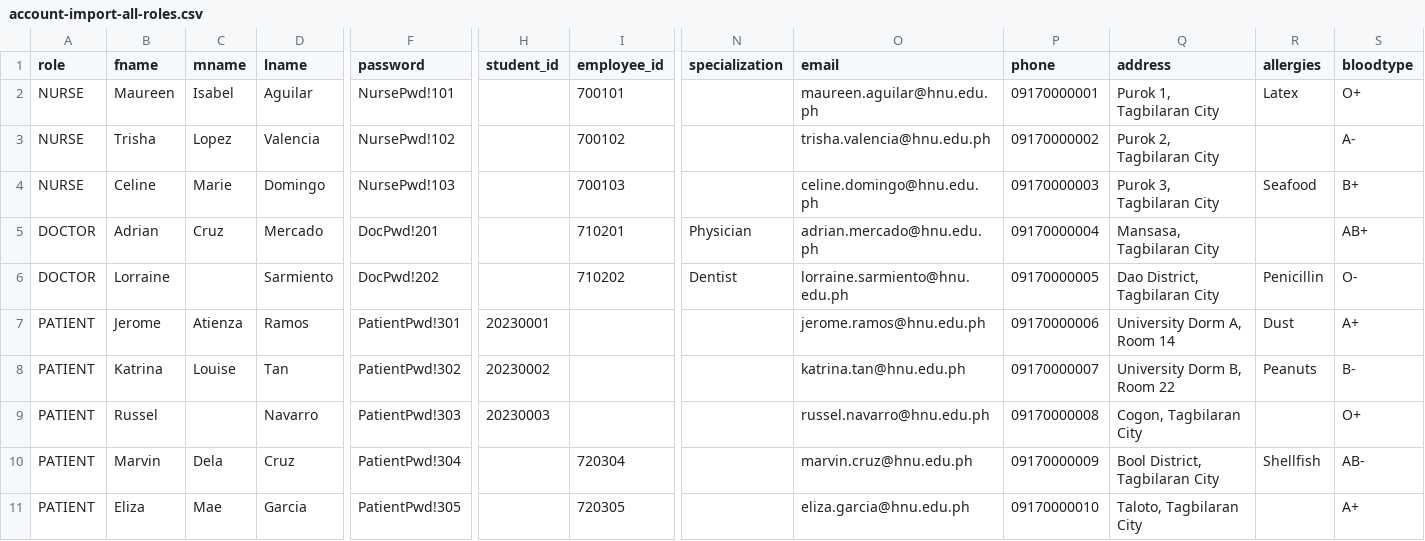
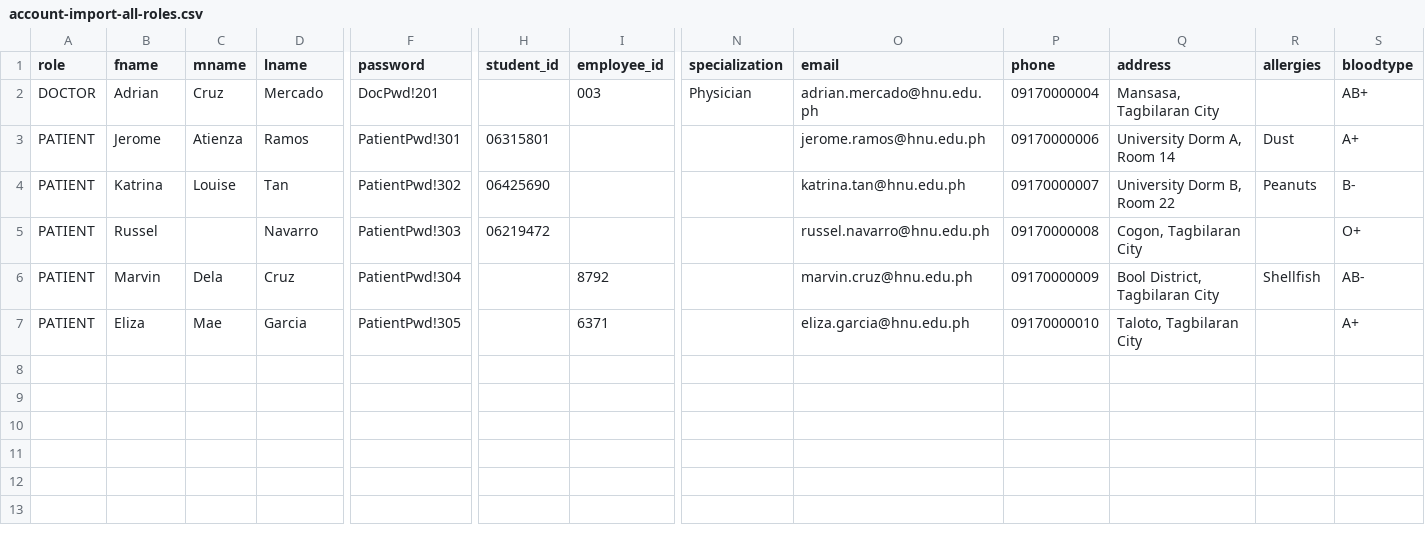
Before and after one commit to okDabid/hnu-clinic-app, a CSV file: public/sample/account-import-all-roles.csv, drawn as a sheet; only a part is shown, gaps mark what is left out; removed rows and columns are numbered as before the commit, all else as after; rows hold the shown columns only; the diff names each change by its address in the sheet, - before the commit and + after, or states it on an @@ line.

Commit message:
Update account-import-all-roles.csv

```diff
--- a/public/sample/account-import-all-roles.csv
+++ b/public/sample/account-import-all-roles.csv
-row 2: NURSE | Maureen | Isabel | Aguilar | NursePwd!101 |  | 700101 |  | maureen.aguilar@hnu.edu.ph | 09170000001 | Purok 1, Tagbilaran City | Latex | O+
-row 3: NURSE | Trisha | Lopez | Valencia | NursePwd!102 |  | 700102 |  | trisha.valencia@hnu.edu.ph | 09170000002 | Purok 2, Tagbilaran City |  | A-
-row 4: NURSE | Celine | Marie | Domingo | NursePwd!103 |  | 700103 |  | celine.domingo@hnu.edu.ph | 09170000003 | Purok 3, Tagbilaran City | Seafood | B+
-I2 (employee_id): 710201
+I2 (employee_id): 003
-row 6: DOCTOR | Lorraine |  | Sarmiento | DocPwd!202 |  | 710202 | Dentist | lorraine.sarmiento@hnu.edu.ph | 09170000005 | Dao District, Tagbilaran City | Penicillin | O-
-H3 (student_id): 20230001
+H3 (student_id): 06315801
-H4 (student_id): 20230002
+H4 (student_id): 06425690
-H5 (student_id): 20230003
+H5 (student_id): 06219472
-I6 (employee_id): 720304
+I6 (employee_id): 8792
-I7 (employee_id): 720305
+I7 (employee_id): 6371
```
